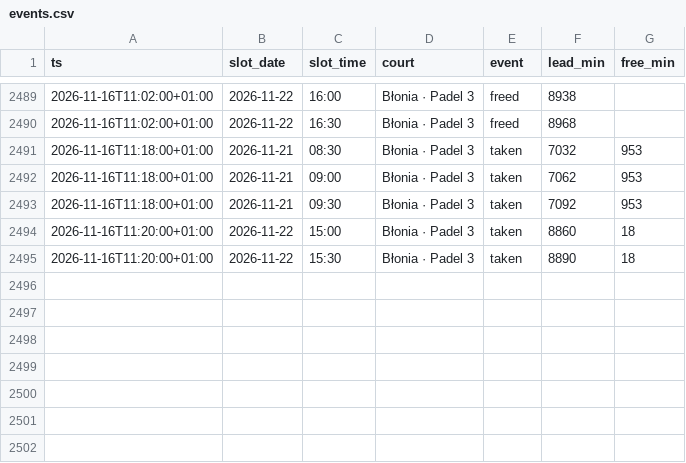
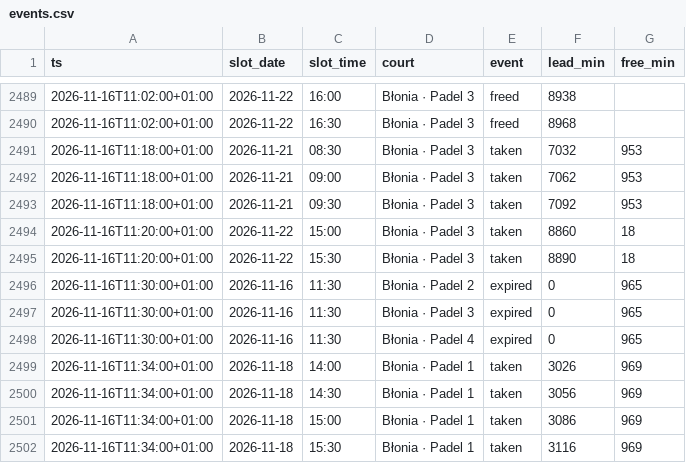
Before and after one commit to romanmelnyk/padel-monitor, a CSV file: data/events.csv, drawn as a sheet; only a part is shown, gaps mark what is left out; the diff names each change by its address in the sheet, - before the commit and + after, or states it on an @@ line.

```diff
--- a/data/events.csv
+++ b/data/events.csv
+row 2496: 2026-11-16T11:30:00+01:00 | 2026-11-16 | 11:30 | Błonia · Padel 2 | expired | 0 | 965
+row 2497: 2026-11-16T11:30:00+01:00 | 2026-11-16 | 11:30 | Błonia · Padel 3 | expired | 0 | 965
+row 2498: 2026-11-16T11:30:00+01:00 | 2026-11-16 | 11:30 | Błonia · Padel 4 | expired | 0 | 965
+row 2499: 2026-11-16T11:34:00+01:00 | 2026-11-18 | 14:00 | Błonia · Padel 1 | taken | 3026 | 969
+row 2500: 2026-11-16T11:34:00+01:00 | 2026-11-18 | 14:30 | Błonia · Padel 1 | taken | 3056 | 969
+row 2501: 2026-11-16T11:34:00+01:00 | 2026-11-18 | 15:00 | Błonia · Padel 1 | taken | 3086 | 969
+row 2502: 2026-11-16T11:34:00+01:00 | 2026-11-18 | 15:30 | Błonia · Padel 1 | taken | 3116 | 969
```
Also changed, not shown: data/runs.csv, 2 other files.
